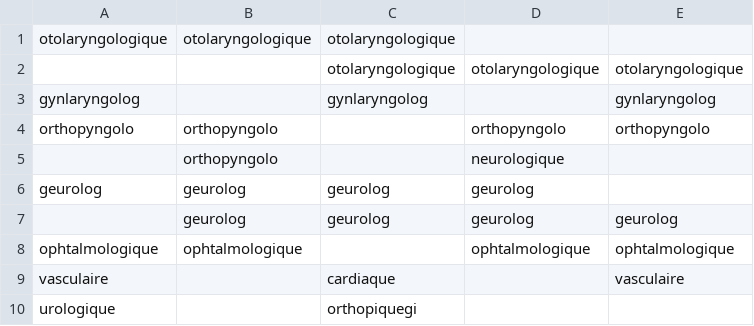
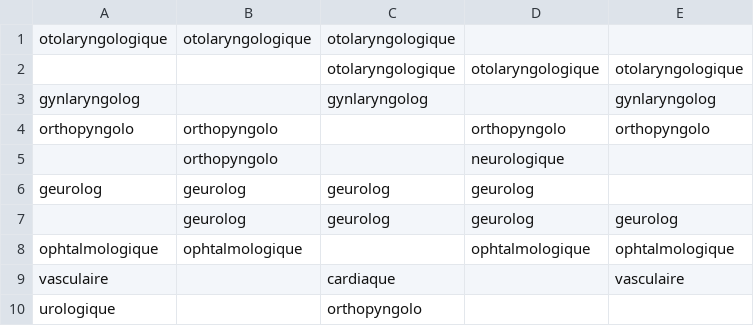
Before and after one commit to Czq96/TO52-hopital, a CSV file: WebSite1/App_Data/Specialites_chirurgicales.csv, drawn as a sheet.

```diff
--- a/WebSite1/App_Data/Specialites_chirurgicales.csv
+++ b/WebSite1/App_Data/Specialites_chirurgicales.csv
@@ -9,2 +9,2 @@ ophtalmologique,ophtalmologique,,ophtalmologique,ophtalmologique
 vasculaire,,cardiaque,,vasculaire
-urologique,,orthopiquegi,,
+urologique,,orthopyngolo,,
```
Also changed, not shown: 5 other files.
